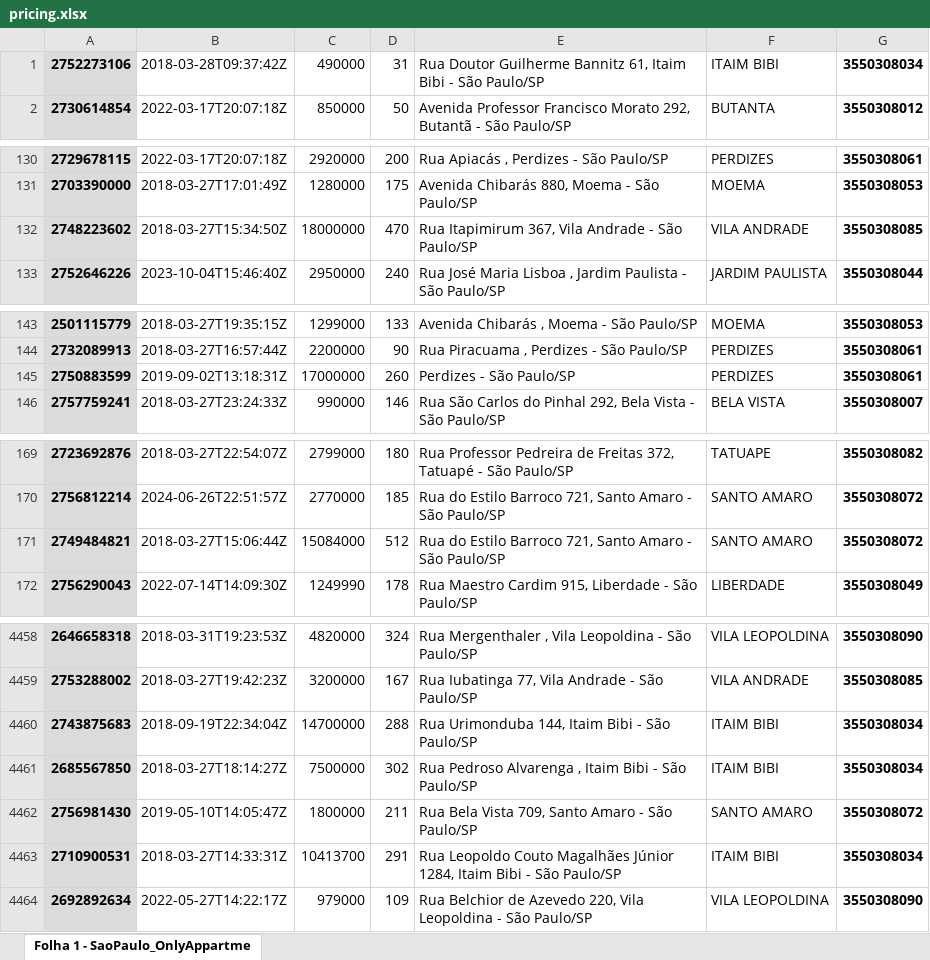
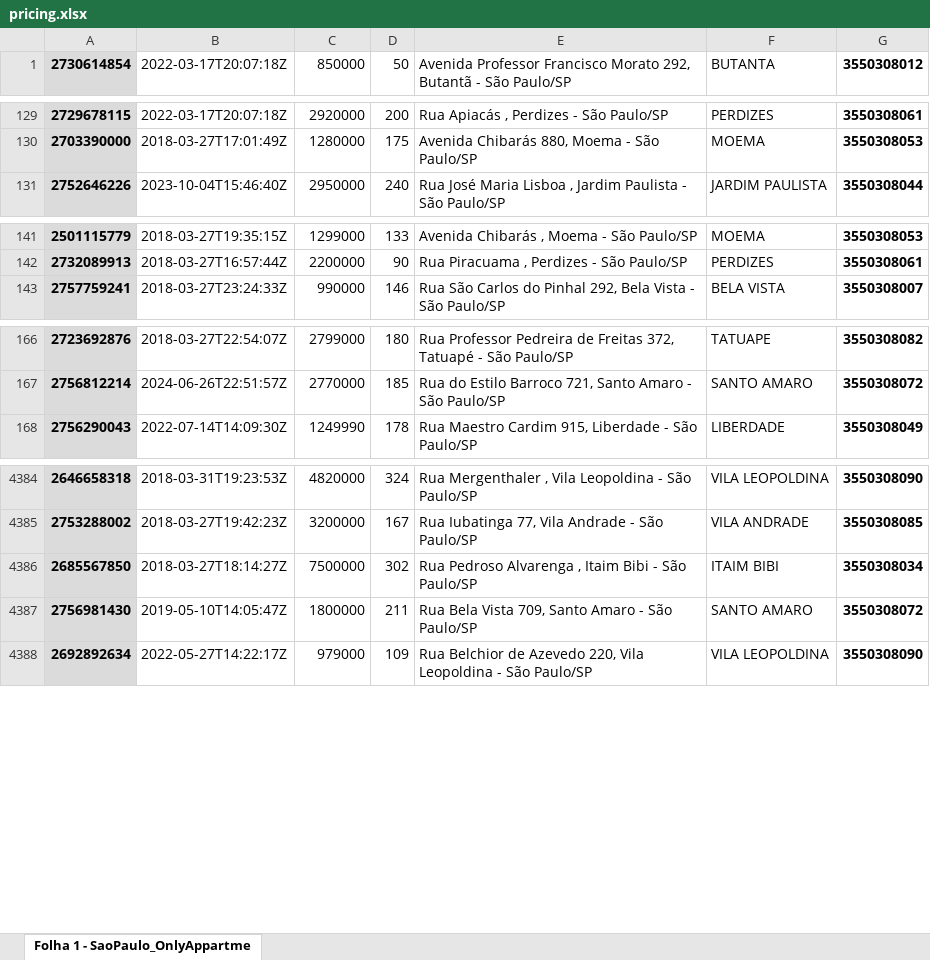
Before and after one commit to DataBrick-Analytics/Java-application, an Excel workbook: src/main/resources/files/pricing.xlsx, sheet Folha 1 - SaoPaulo_OnlyAppartme, drawn as a sheet; only a part is shown, gaps mark what is left out; values as stored, in another font and other column widths than the file's, no borders; the diff covers the shown part only; the diff names each change by its address in the sheet, - before the commit and + after, or states it on an @@ line.

```diff
--- a/src/main/resources/files/pricing.xlsx (sheet Folha 1 - SaoPaulo_OnlyAppartme)
+++ b/src/main/resources/files/pricing.xlsx (sheet Folha 1 - SaoPaulo_OnlyAppartme)
-row 1: 2752273106 | 2018-03-28T09:37:42Z | 490000 | 31 | Rua Doutor Guilherme Bannitz 61, Itaim Bibi - São Paulo/SP | ITAIM BIBI | 3550308034
-row 132: 2748223602 | 2018-03-27T15:34:50Z | 18000000 | 470 | Rua Itapimirum 367, Vila Andrade - São Paulo/SP | VILA ANDRADE | 3550308085
-row 145: 2750883599 | 2019-09-02T13:18:31Z | 17000000 | 260 | Perdizes - São Paulo/SP | PERDIZES | 3550308061
-row 171: 2749484821 | 2018-03-27T15:06:44Z | 15084000 | 512 | Rua do Estilo Barroco 721, Santo Amaro - São Paulo/SP | SANTO AMARO | 3550308072
-row 4460: 2743875683 | 2018-09-19T22:34:04Z | 14700000 | 288 | Rua Urimonduba 144, Itaim Bibi - São Paulo/SP | ITAIM BIBI | 3550308034
-row 4463: 2710900531 | 2018-03-27T14:33:31Z | 10413700 | 291 | Rua Leopoldo Couto Magalhães Júnior 1284, Itaim Bibi - São Paulo/SP | ITAIM BIBI | 3550308034
```
Also changed, not shown: 70 removed rows elsewhere in this sheet.
